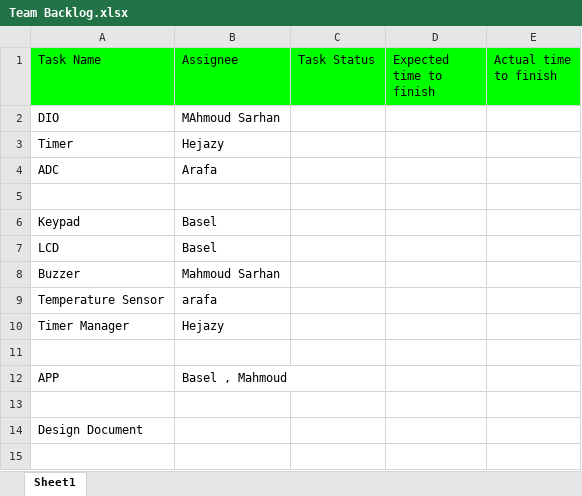
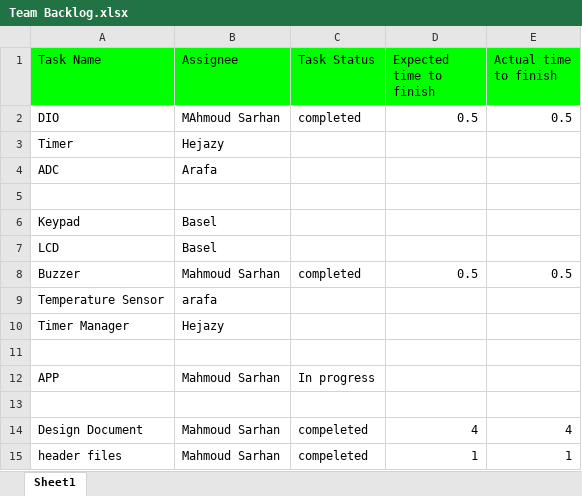
Before and after one commit to SPRINTS-Project/Air-Conditioner, an Excel workbook: Team Backlog.xlsx, sheet Sheet1, drawn as a sheet; values as stored, in another font and other column widths than the file's, no borders; charts and pictures not drawn; the diff names each change by its address in the sheet, - before the commit and + after, or states it on an @@ line.

Commit message:
Update Team Backlog.xlsx

```diff
--- a/Team Backlog.xlsx (sheet Sheet1)
+++ b/Team Backlog.xlsx (sheet Sheet1)
-C2 (Task Status): (empty)
+C2 (Task Status): completed
-D2 (Expected time to finish): (empty)
+D2 (Expected time to finish): 0.5
-E2 (Actual time to finish): (empty)
+E2 (Actual time to finish): 0.5
-C8 (Task Status): (empty)
+C8 (Task Status): completed
-D8 (Expected time to finish): (empty)
+D8 (Expected time to finish): 0.5
-E8 (Actual time to finish): (empty)
+E8 (Actual time to finish): 0.5
-B12 (Assignee): Basel , Mahmoud
+B12 (Assignee): Mahmoud Sarhan
-C12 (Task Status): (empty)
+C12 (Task Status): In progress
-B14 (Assignee): (empty)
+B14 (Assignee): Mahmoud Sarhan
-C14 (Task Status): (empty)
+C14 (Task Status): compeleted
-D14 (Expected time to finish): (empty)
+D14 (Expected time to finish): 4
-E14 (Actual time to finish): (empty)
+E14 (Actual time to finish): 4
+row 15: header files | Mahmoud Sarhan | compeleted | 1 | 1
```
